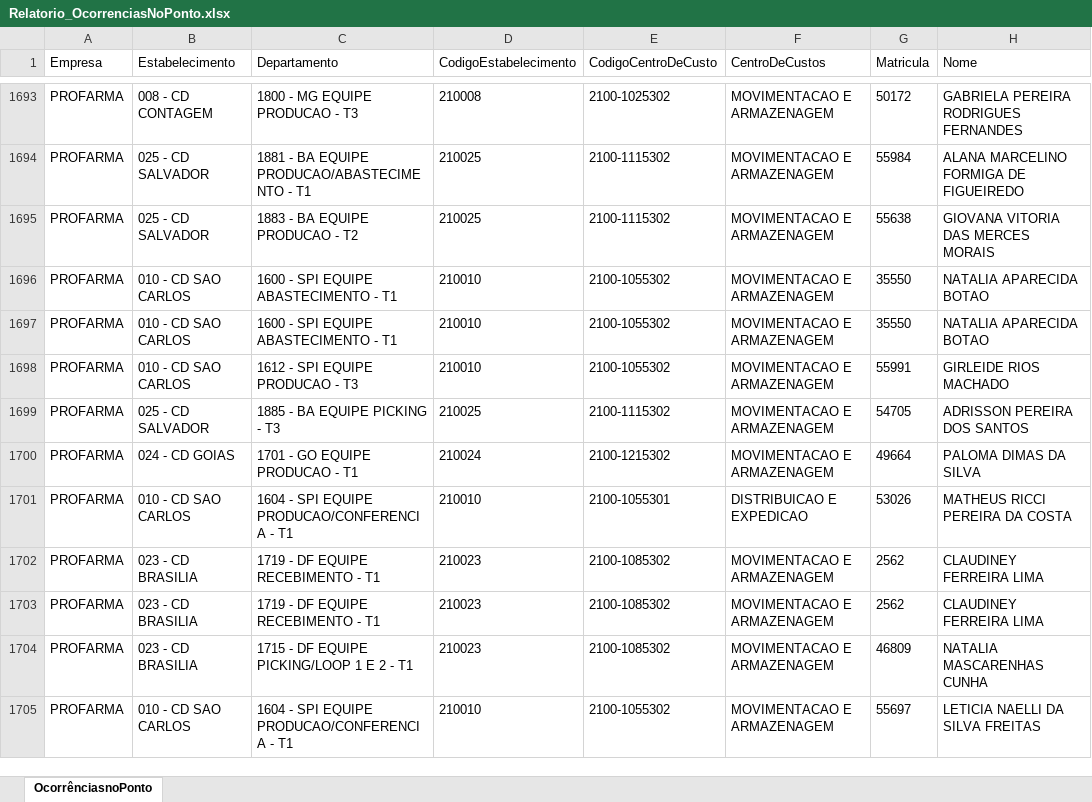
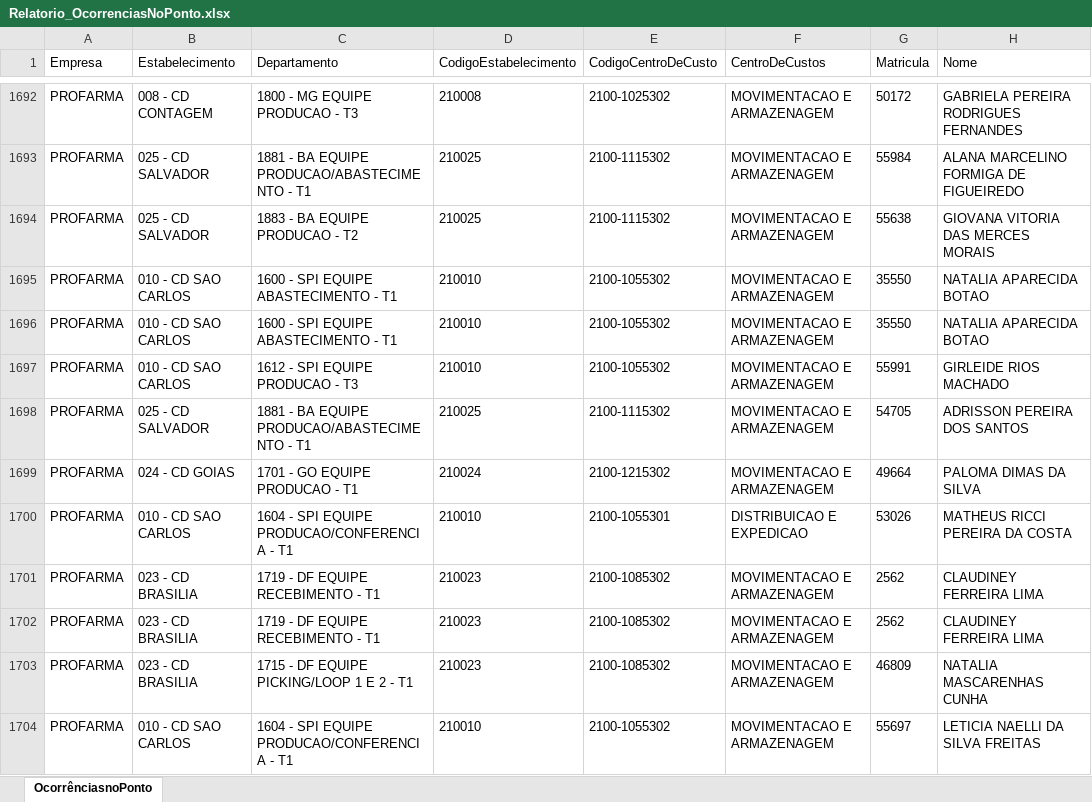
Before and after one commit to oliveirafabio8813-design/meu-dashboard-profarma, an Excel workbook: Relatorio_OcorrenciasNoPonto.xlsx, sheet OcorrênciasnoPonto, drawn as a sheet; only a part is shown, gaps mark what is left out; values as stored, in another font and other column widths than the file's, no borders; table styles not drawn; addresses are those after the commit; the diff covers the shown part only; the diff names each change by its address in the sheet, - before the commit and + after, or states it on an @@ line.

Commit message:
Add files via upload

```diff
--- a/Relatorio_OcorrenciasNoPonto.xlsx (sheet OcorrênciasnoPonto)
+++ b/Relatorio_OcorrenciasNoPonto.xlsx (sheet OcorrênciasnoPonto)
-C1698 (Departamento): 1885 - BA EQUIPE PICKING - T3
+C1698 (Departamento): 1881 - BA EQUIPE PRODUCAO/ABASTECIMENTO - T1
```
Also changed, not shown: 2 removed rows, 3 moved rows and 2 edited cells elsewhere in this sheet.
